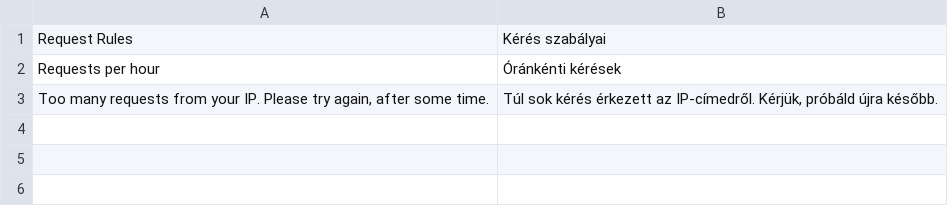
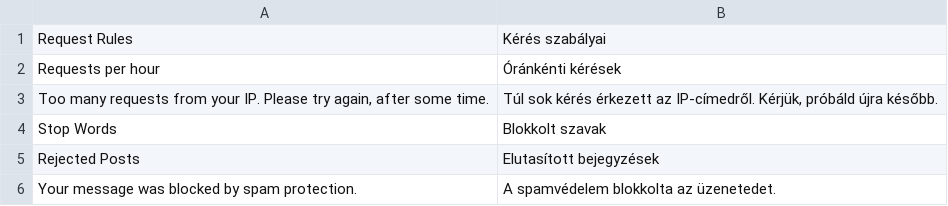
Before and after one commit to lcbrq/openmage-security, a CSV file: app/locale/hu_HU/LCB_Security.csv, drawn as a sheet; the diff names each change by its address in the sheet, - before the commit and + after, or states it on an @@ line.

```diff
--- a/app/locale/hu_HU/LCB_Security.csv
+++ b/app/locale/hu_HU/LCB_Security.csv
+row 4: Stop Words | Blokkolt szavak
+row 5: Rejected Posts | Elutasított bejegyzések
+row 6: Your message was blocked by spam protection. | A spamvédelem blokkolta az üzenetedet.
```
Also changed, not shown: app/locale/cs_CZ/LCB_Security.csv, app/locale/en_US/LCB_Security.csv, 22 other files.
